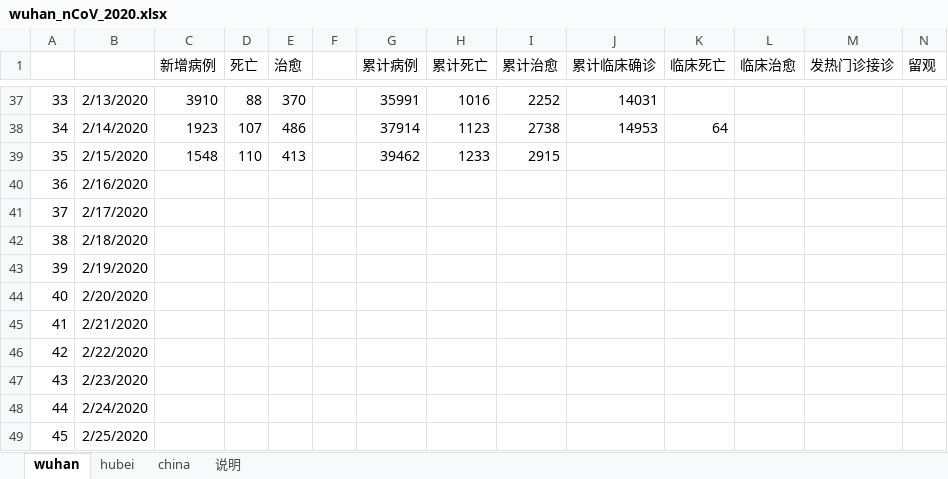
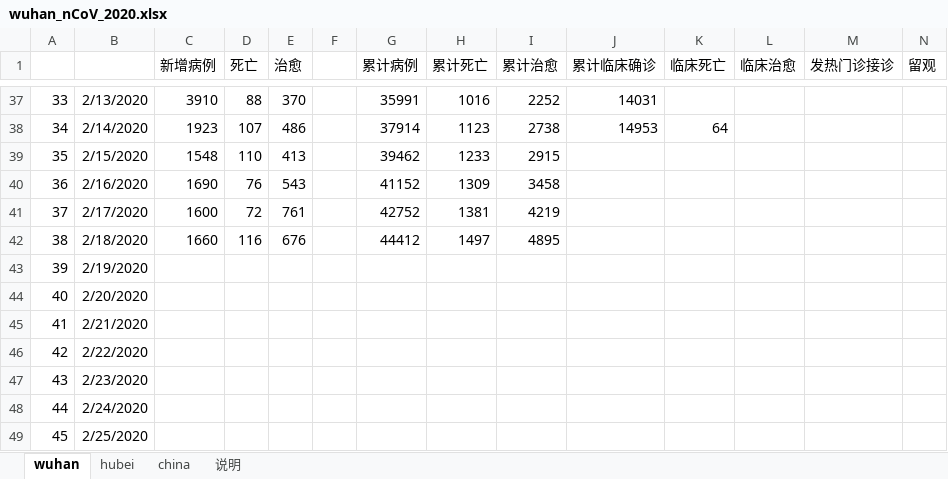
Before and after one commit to hfwang2016/wuhan_SIR, an Excel workbook: wuhan_nCoV_2020.xlsx, sheet wuhan, drawn as a sheet; only a part is shown, gaps mark what is left out; values as stored, in another font and other column widths than the file's, no borders; the diff names each change by its address in the sheet, - before the commit and + after, or states it on an @@ line.

```diff
--- a/wuhan_nCoV_2020.xlsx (sheet wuhan)
+++ b/wuhan_nCoV_2020.xlsx (sheet wuhan)
-C40 (新增病例): (empty)
+C40 (新增病例): 1690
-D40 (死亡): (empty)
+D40 (死亡): 76
-E40 (治愈): (empty)
+E40 (治愈): 543
-G40 (累计病例): (empty)
+G40 (累计病例): 41152
-H40 (累计死亡): (empty)
+H40 (累计死亡): 1309
-I40 (累计治愈): (empty)
+I40 (累计治愈): 3458
-C41 (新增病例): (empty)
+C41 (新增病例): 1600
-D41 (死亡): (empty)
+D41 (死亡): 72
-E41 (治愈): (empty)
+E41 (治愈): 761
-G41 (累计病例): (empty)
+G41 (累计病例): 42752
-H41 (累计死亡): (empty)
+H41 (累计死亡): 1381
-I41 (累计治愈): (empty)
+I41 (累计治愈): 4219
-C42 (新增病例): (empty)
+C42 (新增病例): 1660
-D42 (死亡): (empty)
+D42 (死亡): 116
-E42 (治愈): (empty)
+E42 (治愈): 676
-G42 (累计病例): (empty)
+G42 (累计病例): 44412
-H42 (累计死亡): (empty)
+H42 (累计死亡): 1497
-I42 (累计治愈): (empty)
+I42 (累计治愈): 4895
```
Also changed, not shown: sheet china, sheet hubei, sheet 说明.
